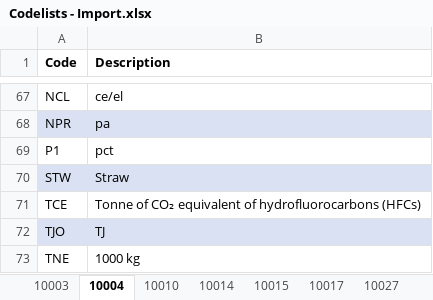
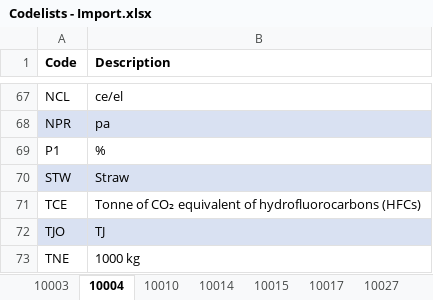
Before and after one commit to skat/dms-public, an Excel workbook: Codelists/Codelists - Import.xlsx, sheet 10004, drawn as a sheet; only a part is shown, gaps mark what is left out; values as stored, in another font and other column widths than the file's, no borders; the diff names each change by its address in the sheet, - before the commit and + after, or states it on an @@ line.

```diff
--- a/Codelists/Codelists - Import.xlsx (sheet 10004)
+++ b/Codelists/Codelists - Import.xlsx (sheet 10004)
-B69 (Description): pct
+B69 (Description): %
```
Also changed, not shown: sheet 10187, sheet 10057, other sheet tabs, Codelists/Error and warning codes.xlsx, 3 other files.
